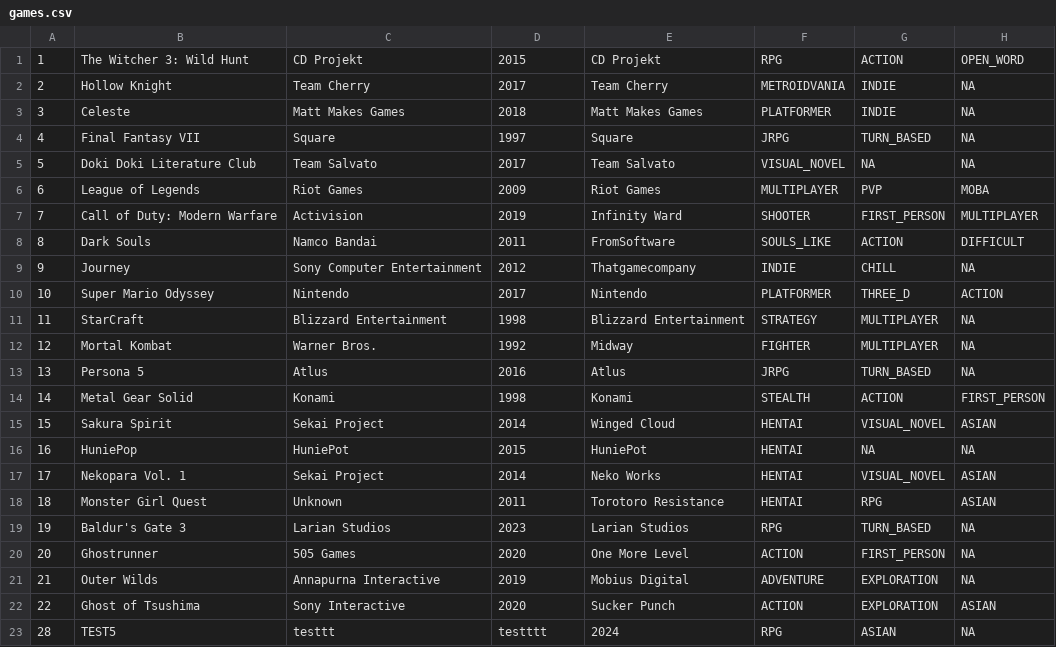
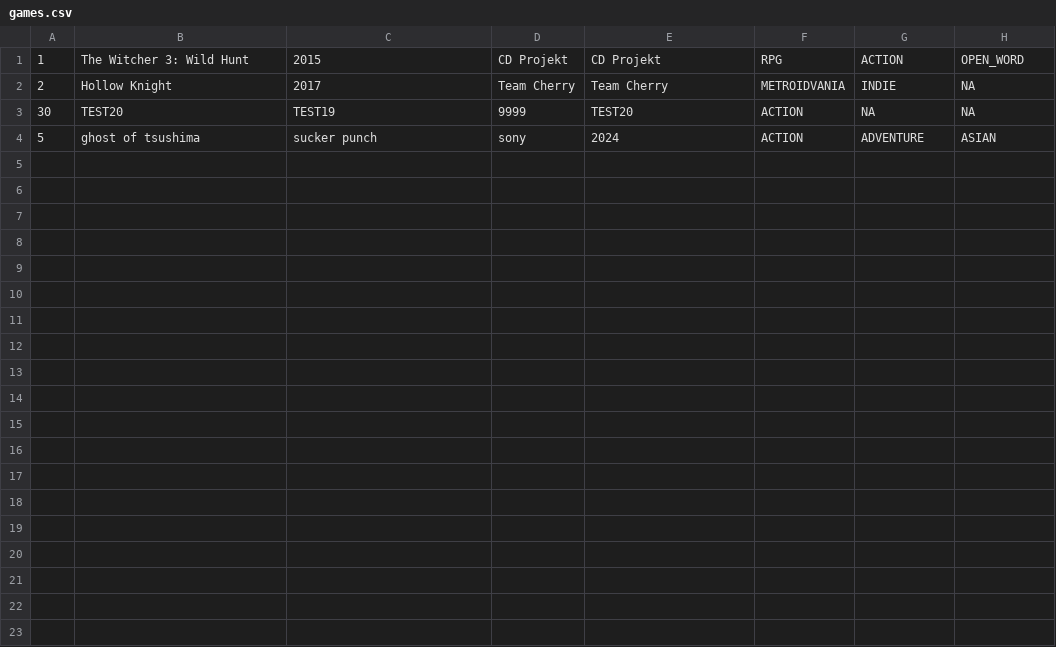
Before and after one commit to Lu1zEdu/AtividadeDeJava, a CSV file: CP04/games.csv, drawn as a sheet.

Commit message:
Finalizado e Finalizado

```diff
--- a/CP04/games.csv
+++ b/CP04/games.csv
@@ -1,23 +1,4 @@
-1,The Witcher 3: Wild Hunt,CD Projekt,2015,CD Projekt,RPG,ACTION,OPEN_WORD
-2,Hollow Knight,Team Cherry,2017,Team Cherry,METROIDVANIA,INDIE,NA
-3,Celeste,Matt Makes Games,2018,Matt Makes Games,PLATFORMER,INDIE,NA
-4,Final Fantasy VII,Square,1997,Square,JRPG,TURN_BASED,NA
-5,Doki Doki Literature Club,Team Salvato,2017,Team Salvato,VISUAL_NOVEL,NA,NA
-6,League of Legends,Riot Games,2009,Riot Games,MULTIPLAYER,PVP,MOBA
-7,Call of Duty: Modern Warfare,Activision,2019,Infinity Ward,SHOOTER,FIRST_PERSON,MULTIPLAYER
-8,Dark Souls,Namco Bandai,2011,FromSoftware,SOULS_LIKE,ACTION,DIFFICULT
-9,Journey,Sony Computer Entertainment,2012,Thatgamecompany,INDIE,CHILL,NA
-10,Super Mario Odyssey,Nintendo,2017,Nintendo,PLATFORMER,THREE_D,ACTION
-11,StarCraft,Blizzard Entertainment,1998,Blizzard Entertainment,STRATEGY,MULTIPLAYER,NA
-12,Mortal Kombat,Warner Bros.,1992,Midway,FIGHTER,MULTIPLAYER,NA
-13,Persona 5,Atlus,2016,Atlus,JRPG,TURN_BASED,NA
-14,Metal Gear Solid,Konami,1998,Konami,STEALTH,ACTION,FIRST_PERSON
-15,Sakura Spirit,Sekai Project,2014,Winged Cloud,HENTAI,VISUAL_NOVEL,ASIAN
-16,HuniePop,HuniePot,2015,HuniePot,HENTAI,NA,NA
-17,Nekopara Vol. 1,Sekai Project,2014,Neko Works,HENTAI,VISUAL_NOVEL,ASIAN
-18,Monster Girl Quest,Unknown,2011,Torotoro Resistance,HENTAI,RPG,ASIAN
-19,Baldur's Gate 3,Larian Studios,2023,Larian Studios,RPG,TURN_BASED,NA
-20,Ghostrunner,505 Games,2020,One More Level,ACTION,FIRST_PERSON,NA
-21,Outer Wilds,Annapurna Interactive,2019,Mobius Digital,ADVENTURE,EXPLORATION,NA
-22,Ghost of Tsushima,Sony Interactive,2020,Sucker Punch,ACTION,EXPLORATION,ASIAN
-28,TEST5,testtt,testttt,2024,RPG,ASIAN,NA
+1,The Witcher 3: Wild Hunt,2015,CD Projekt,CD Projekt,RPG,ACTION,OPEN_WORD
+2,Hollow Knight,2017,Team Cherry,Team Cherry,METROIDVANIA,INDIE,NA
+30,TEST20,TEST19,9999,TEST20,ACTION,NA,NA
+5,ghost of tsushima,sucker punch,sony,2024,ACTION,ADVENTURE,ASIAN
```
Also changed, not shown: 2 other files.
